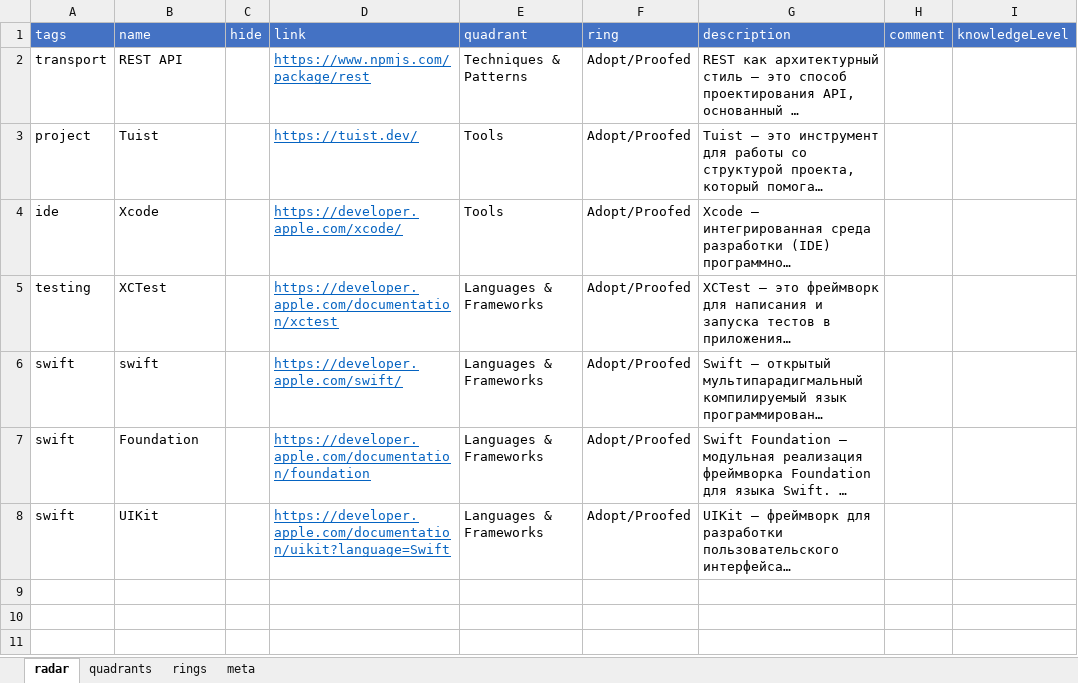
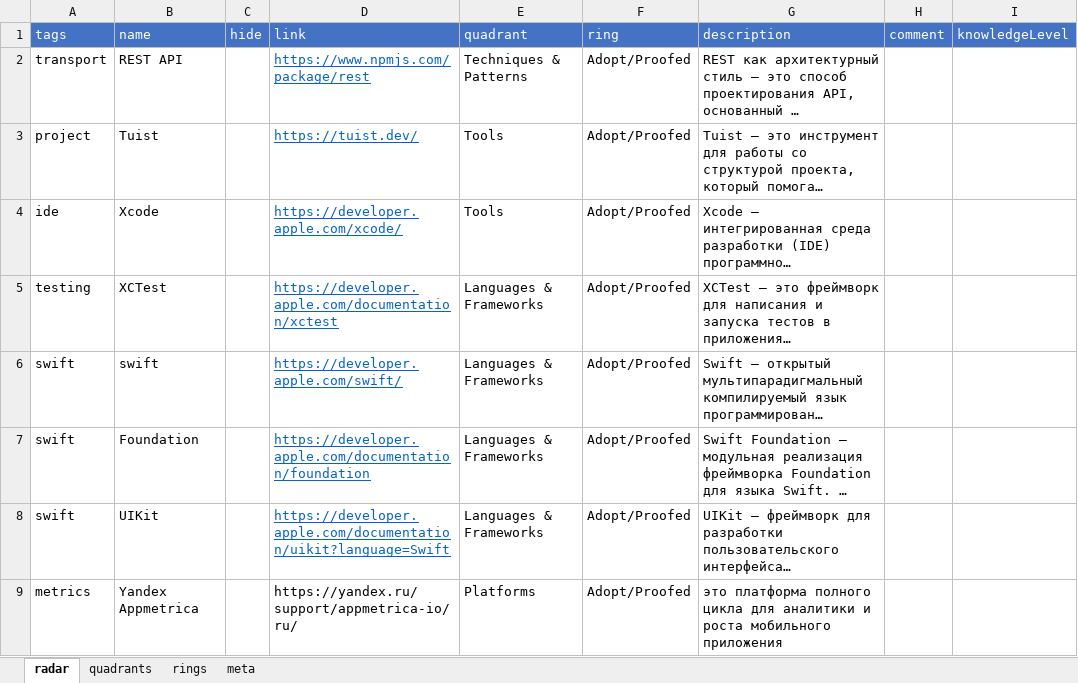
Before and after one commit to stswoon/tech-radar, an Excel workbook: public/raw-entry-data/b2c/iOS.xlsx, sheet radar, drawn as a sheet; long unchanged cells end in …; values as stored, in another font and other column widths than the file's, no borders; table styles not drawn; the diff names each change by its address in the sheet, - before the commit and + after, or states it on an @@ line.

```diff
--- a/public/raw-entry-data/b2c/iOS.xlsx (sheet radar)
+++ b/public/raw-entry-data/b2c/iOS.xlsx (sheet radar)
+row 9: metrics | Yandex Appmetrica |  | https://yandex.ru/support/appmetrica-io/ru/ | Platforms | Adopt/Proofed | это платформа полного цикла для аналитики и роста мобильного приложения
```
Also changed, not shown: public/raw-entry-data/b2c/Android.xlsx, public/raw-entry-data/b2c/Arch & Analysis.xlsx, 2 other files.
